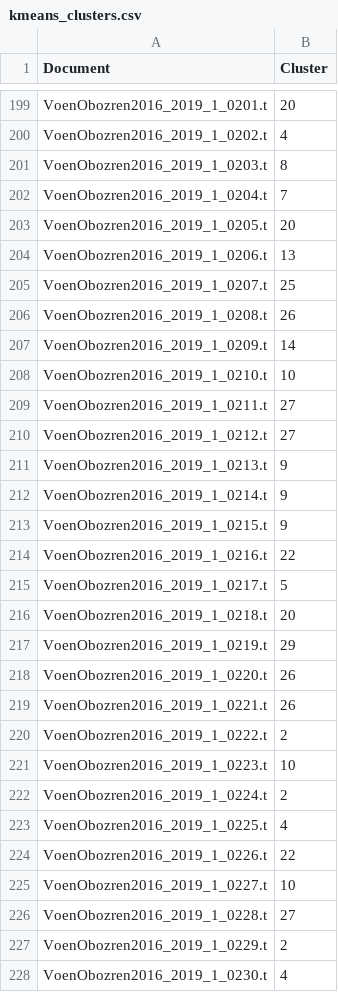
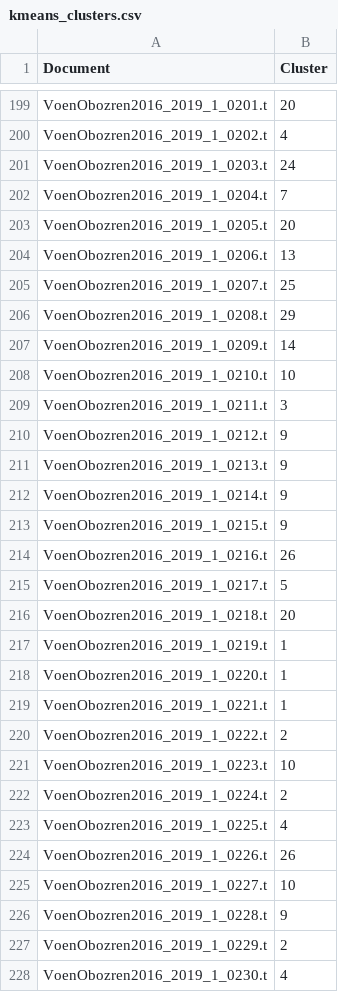
Before and after one commit to JuneEnding/exploratory_search, a CSV file: data/words/kmeans_clusters.csv, drawn as a sheet; only a part is shown, gaps mark what is left out; the diff covers the shown part only.

```diff
--- a/data/words/kmeans_clusters.csv
+++ b/data/words/kmeans_clusters.csv
@@ -200,3 +200,3 @@ VoenObozren2016_2019_1_0201.t,20
 VoenObozren2016_2019_1_0202.t,4
-VoenObozren2016_2019_1_0203.t,8
+VoenObozren2016_2019_1_0203.t,24
 VoenObozren2016_2019_1_0204.t,7
@@ -205,7 +205,7 @@ VoenObozren2016_2019_1_0206.t,13
 VoenObozren2016_2019_1_0207.t,25
-VoenObozren2016_2019_1_0208.t,26
+VoenObozren2016_2019_1_0208.t,29
 VoenObozren2016_2019_1_0209.t,14
 VoenObozren2016_2019_1_0210.t,10
-VoenObozren2016_2019_1_0211.t,27
-VoenObozren2016_2019_1_0212.t,27
+VoenObozren2016_2019_1_0211.t,3
+VoenObozren2016_2019_1_0212.t,9
 VoenObozren2016_2019_1_0213.t,9
@@ -213,8 +213,8 @@ VoenObozren2016_2019_1_0214.t,9
 VoenObozren2016_2019_1_0215.t,9
-VoenObozren2016_2019_1_0216.t,22
+VoenObozren2016_2019_1_0216.t,26
 VoenObozren2016_2019_1_0217.t,5
 VoenObozren2016_2019_1_0218.t,20
-VoenObozren2016_2019_1_0219.t,29
-VoenObozren2016_2019_1_0220.t,26
-VoenObozren2016_2019_1_0221.t,26
+VoenObozren2016_2019_1_0219.t,1
+VoenObozren2016_2019_1_0220.t,1
+VoenObozren2016_2019_1_0221.t,1
 VoenObozren2016_2019_1_0222.t,2
@@ -223,5 +223,5 @@ VoenObozren2016_2019_1_0224.t,2
 VoenObozren2016_2019_1_0225.t,4
-VoenObozren2016_2019_1_0226.t,22
+VoenObozren2016_2019_1_0226.t,26
 VoenObozren2016_2019_1_0227.t,10
-VoenObozren2016_2019_1_0228.t,27
+VoenObozren2016_2019_1_0228.t,9
 VoenObozren2016_2019_1_0229.t,2
```
Also changed, not shown: 80 edited cells elsewhere in this file, data/collocations/agglomerative_cluster_centers.csv, data/collocations/kmeans_cluster_centers.csv, 33 other files.
